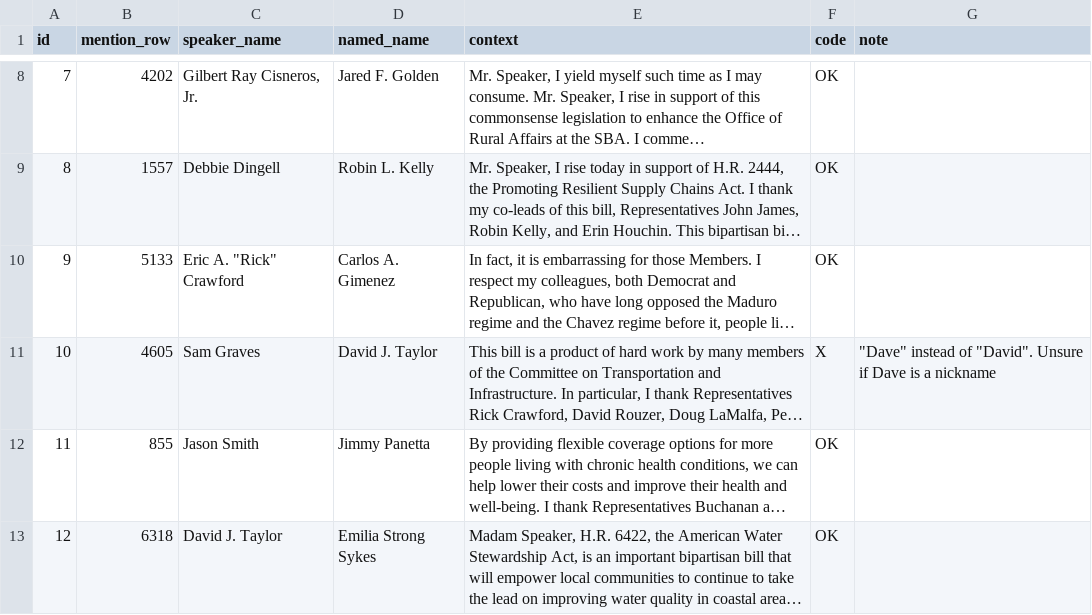
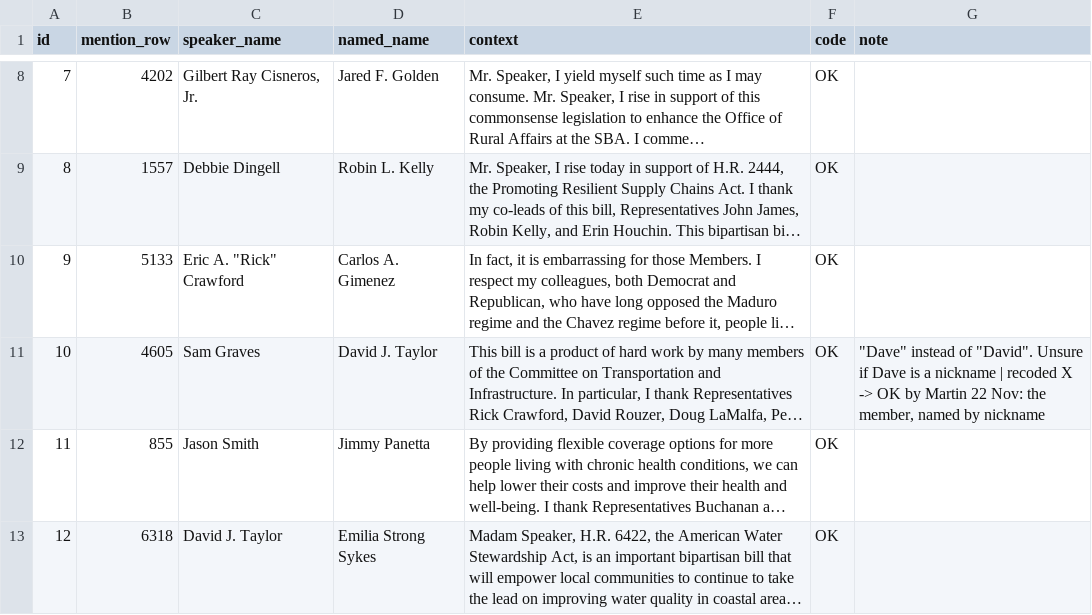
Before and after one commit to martinmoll/SocialGraphsAndInteractions, a CSV file: project/Martin/m1_checks_20nov/list_sheet.csv, drawn as a sheet; only a part is shown, gaps mark what is left out; long unchanged cells end in …; the diff names each change by its address in the sheet, - before the commit and + after, or states it on an @@ line.

```diff
--- a/project/Martin/m1_checks_20nov/list_sheet.csv
+++ b/project/Martin/m1_checks_20nov/list_sheet.csv
-F11 (code): X
+F11 (code): OK
-G11 (note): …a nickname
+G11 (note): …a nickname | recoded X -> OK by Martin 22 Nov: the member, named by nickname
```
Also changed, not shown: project/Martin/m1_checks_20nov/row_map.csv, project/Martin/m1_checks_20nov/untitled_sheet.csv, 13 other files.
